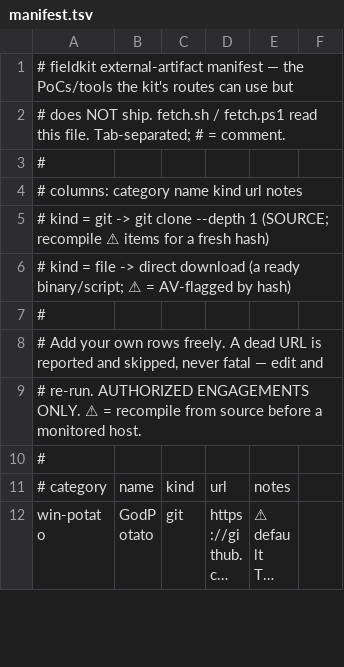
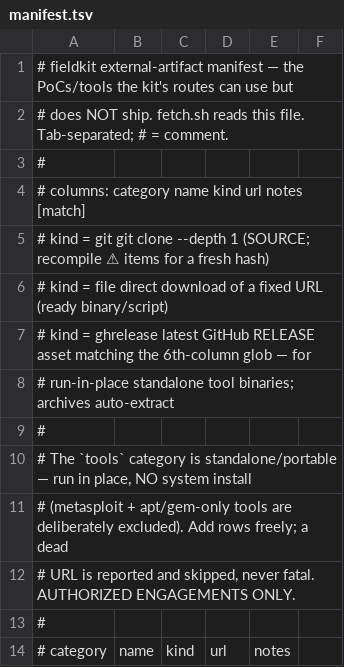
Before and after one commit to dloucks01/fieldkit, a TSV file: exploits/manifest.tsv, drawn as a sheet; only a part is shown; the shorter side is filled out with more unchanged rows; long unchanged cells end in …; the diff covers the shown part only.

Commit message:
exploits: standalone `tools` category + ghrelease fetch kind
Run-in-place tools, no system install (per request; metasploit + apt/gem-only tools
excluded).

- fetch.sh: new `ghrelease` kind resolves the latest GitHub release asset by glob
  (6th manifest column) via the API (no jq), downloads it, and auto-extracts archives
  (.tar.gz/.zip/.gz/.7z) with chmod +x on the resulting binary. Downloads now stream
  to a bounded curl/wget; fetchurl() added for the API call.
- manifest.tsv: `tools` category (15) — nxc (+nxc.exe) standalone, nuclei (+templates),
  ffuf, feroxbuster, gobuster, chisel, ligolo proxy/agent, hashcat portable, ysoserial
  jar, and sqlmap/jwt_tool/phpggc (run from source). Header documents ghrelease + the
  optional match column.
- README: standalone-tools section + the Python-framework exception (certipy/impacket
  have no clean standalone; nxc's build covers most of the loop).

Verified: `--list --category tools`, and a real ghrelease fetch of nuclei (API
resolve -> download -> unzip -> chmod +x -> statically-linked ELF). 356 tests green.

```diff
--- a/exploits/manifest.tsv
+++ b/exploits/manifest.tsv
@@ -1,10 +1,13 @@
 # fieldkit external-artifact manifest — the PoCs/tools the kit's routes can use but
-# does NOT ship. fetch.sh / fetch.ps1 read this file. Tab-separated; # = comment.
+# does NOT ship. fetch.sh reads this file. Tab-separated; # = comment.
 #
-# columns:  category  name  kind  url  notes
-#   kind = git   -> git clone --depth 1 (SOURCE; recompile ⚠ items for a fresh hash)
-#   kind = file  -> direct download (a ready binary/script; ⚠ = AV-flagged by hash)
+# columns:  category  name  kind  url  notes  [match]
+#   kind = git        git clone --depth 1 (SOURCE; recompile ⚠ items for a fresh hash)
+#   kind = file       direct download of a fixed URL (ready binary/script)
+#   kind = ghrelease  latest GitHub RELEASE asset matching the 6th-column glob — for
+#                     run-in-place standalone tool binaries; archives auto-extract
 #
-# Add your own rows freely. A dead URL is reported and skipped, never fatal — edit and
-# re-run. AUTHORIZED ENGAGEMENTS ONLY. ⚠ = recompile from source before a monitored host.
+# The `tools` category is standalone/portable — run in place, NO system install
+# (metasploit + apt/gem-only tools are deliberately excluded). Add rows freely; a dead
+# URL is reported and skipped, never fatal. AUTHORIZED ENGAGEMENTS ONLY.
 #
```
Also changed, not shown: 16 added rows elsewhere in this file, 2 other files.
